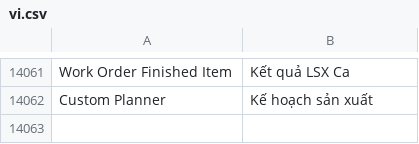
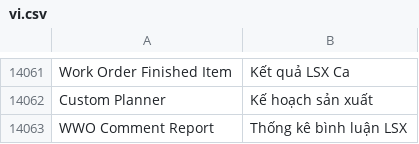
Before and after one commit to ctyFacenet/tahp, a CSV file: tahp/translations/vi.csv, drawn as a sheet; only a part is shown, gaps mark what is left out; the diff names each change by its address in the sheet, - before the commit and + after, or states it on an @@ line.

Commit message:
feat(report): Add comment report for head quarter

```diff
--- a/tahp/translations/vi.csv
+++ b/tahp/translations/vi.csv
+row 14063: WWO Comment Report | Thống kê bình luận LSX
```
Also changed, not shown: 6 other files.
